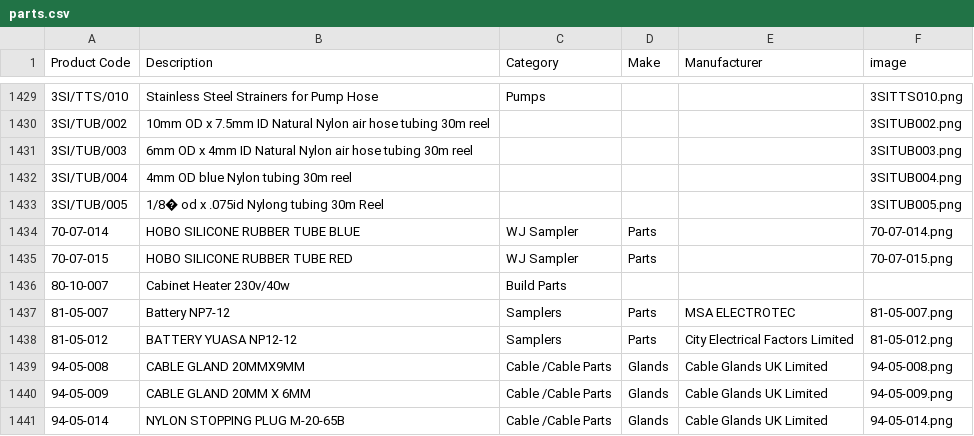
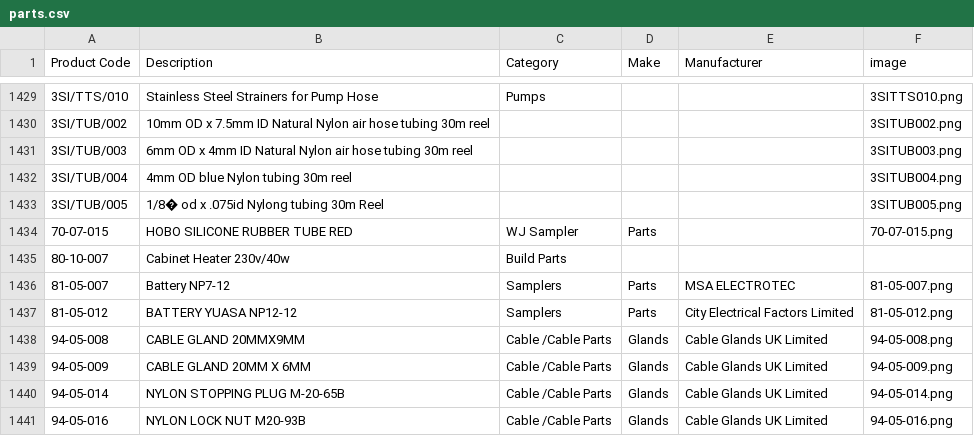
Before and after one commit to tomward0606/PartsProjectMain, a CSV file: parts.csv, drawn as a sheet; only a part is shown, gaps mark what is left out; the shorter side is filled out with more unchanged rows; the diff names each change by its address in the sheet, - before the commit and + after, or states it on an @@ line.

Commit message:
Delete part: 70-07-014

```diff
--- a/parts.csv
+++ b/parts.csv
-row 1434: 70-07-014 | HOBO SILICONE RUBBER TUBE BLUE | WJ Sampler | Parts |  | 70-07-014.png
```
